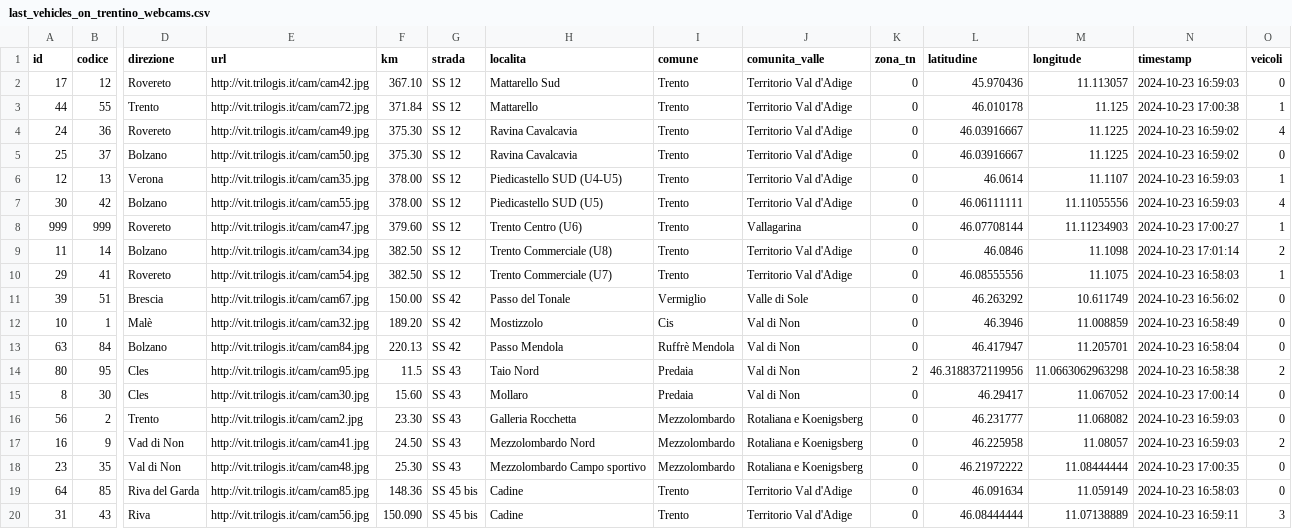
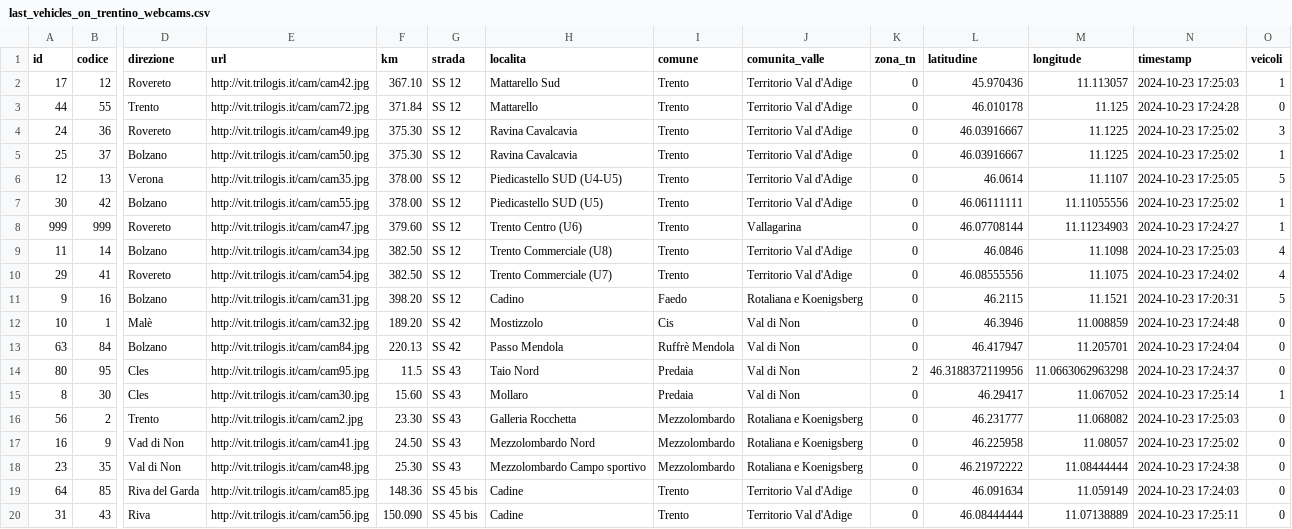
Before and after one commit to napo/veicoliviaggiareintrentino, a CSV file: data/last_vehicles_on_trentino_webcams.csv, drawn as a sheet; only a part is shown, gaps mark what is left out; removed rows and columns are numbered as before the commit, all else as after; rows hold the shown columns only; the diff covers the shown part only; the diff names each change by its address in the sheet, - before the commit and + after, or states it on an @@ line.

Commit message:
Latest data: Wed Oct 23 15:27:58 UTC 2024

```diff
--- a/data/last_vehicles_on_trentino_webcams.csv
+++ b/data/last_vehicles_on_trentino_webcams.csv
-N2 (timestamp): 2024-10-23 16:59:03
+N2 (timestamp): 2024-10-23 17:25:03
-O2 (veicoli): 0
+O2 (veicoli): 1
-N3 (timestamp): 2024-10-23 17:00:38
+N3 (timestamp): 2024-10-23 17:24:28
-O3 (veicoli): 1
+O3 (veicoli): 0
-N4:N5 (timestamp): 2024-10-23 16:59:02
+N4:N5 (timestamp): 2024-10-23 17:25:02
-O4 (veicoli): 4
+O4 (veicoli): 3
-O5 (veicoli): 0
+O5 (veicoli): 1
-N6 (timestamp): 2024-10-23 16:59:03
+N6 (timestamp): 2024-10-23 17:25:05
-O6 (veicoli): 1
+O6 (veicoli): 5
-N7 (timestamp): 2024-10-23 16:59:03
+N7 (timestamp): 2024-10-23 17:25:02
-O7 (veicoli): 4
+O7 (veicoli): 1
-N8 (timestamp): 2024-10-23 17:00:27
+N8 (timestamp): 2024-10-23 17:24:27
-N9 (timestamp): 2024-10-23 17:01:14
+N9 (timestamp): 2024-10-23 17:25:03
-O9 (veicoli): 2
+O9 (veicoli): 4
-N10 (timestamp): 2024-10-23 16:58:03
+N10 (timestamp): 2024-10-23 17:24:02
-O10 (veicoli): 1
+O10 (veicoli): 4
-row 11: 39 | 51 | Brescia | http://vit.trilogis.it/cam/cam67.jpg | 150.00 | SS 42 | Passo del Tonale | Vermiglio | Valle di Sole | 0 | 46.263292 | 10.611749 | 2024-10-23 16:56:02 | 0
+row 11: 9 | 16 | Bolzano | http://vit.trilogis.it/cam/cam31.jpg | 398.20 | SS 12 | Cadino | Faedo | Rotaliana e Koenigsberg | 0 | 46.2115 | 11.1521 | 2024-10-23 17:20:31 | 5
-N12 (timestamp): 2024-10-23 16:58:49
+N12 (timestamp): 2024-10-23 17:24:48
-N13 (timestamp): 2024-10-23 16:58:04
+N13 (timestamp): 2024-10-23 17:24:04
-N14 (timestamp): 2024-10-23 16:58:38
+N14 (timestamp): 2024-10-23 17:24:37
-O14 (veicoli): 2
+O14 (veicoli): 0
-N15 (timestamp): 2024-10-23 17:00:14
+N15 (timestamp): 2024-10-23 17:25:14
-O15 (veicoli): 0
+O15 (veicoli): 1
-N16 (timestamp): 2024-10-23 16:59:03
+N16 (timestamp): 2024-10-23 17:25:03
-N17 (timestamp): 2024-10-23 16:59:03
+N17 (timestamp): 2024-10-23 17:25:02
-O17 (veicoli): 2
+O17 (veicoli): 0
-N18 (timestamp): 2024-10-23 17:00:35
+N18 (timestamp): 2024-10-23 17:24:38
-N19 (timestamp): 2024-10-23 16:58:03
+N19 (timestamp): 2024-10-23 17:24:03
-N20 (timestamp): 2024-10-23 16:59:11
+N20 (timestamp): 2024-10-23 17:25:11
-O20 (veicoli): 3
+O20 (veicoli): 0
```
Also changed, not shown: 96 edited cells elsewhere in this file, 1 other file.
